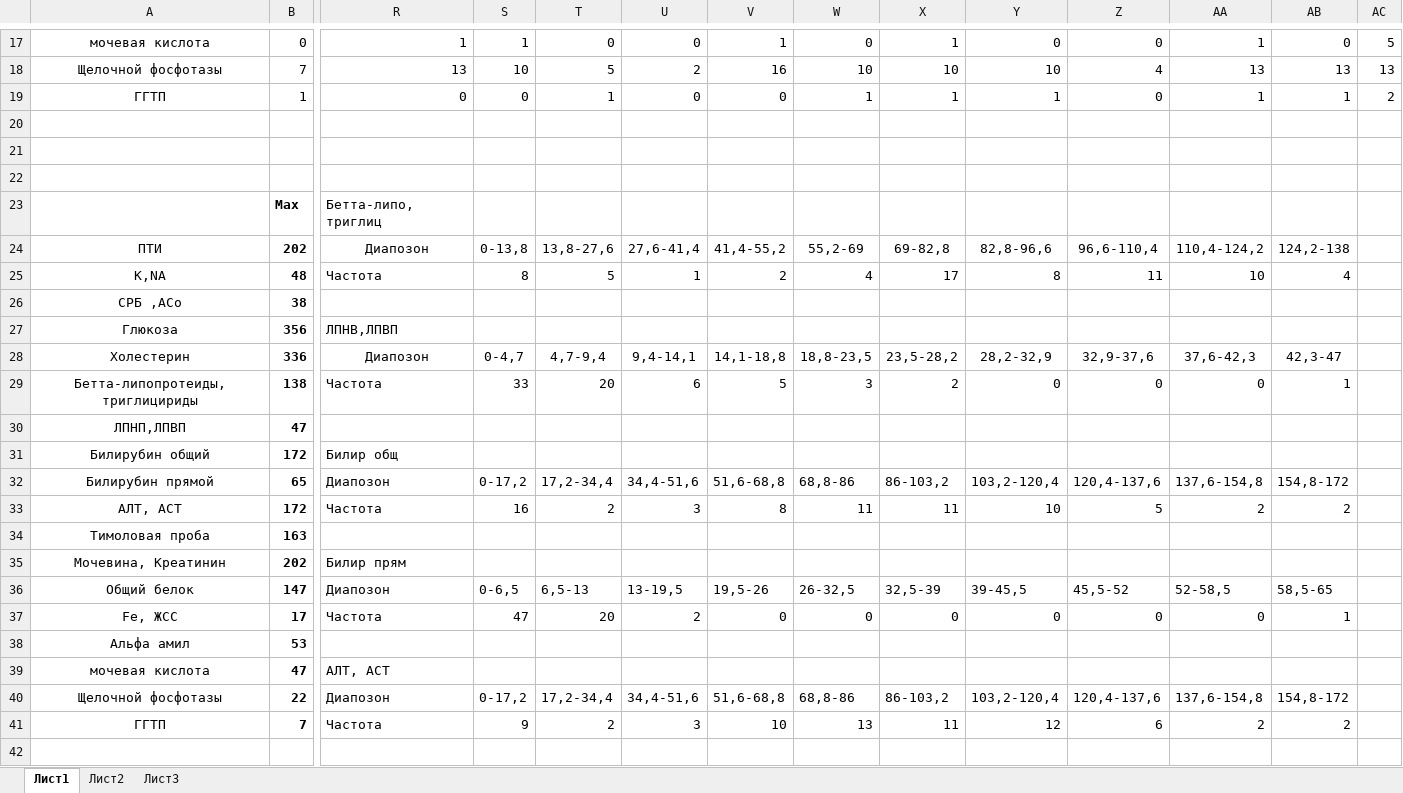
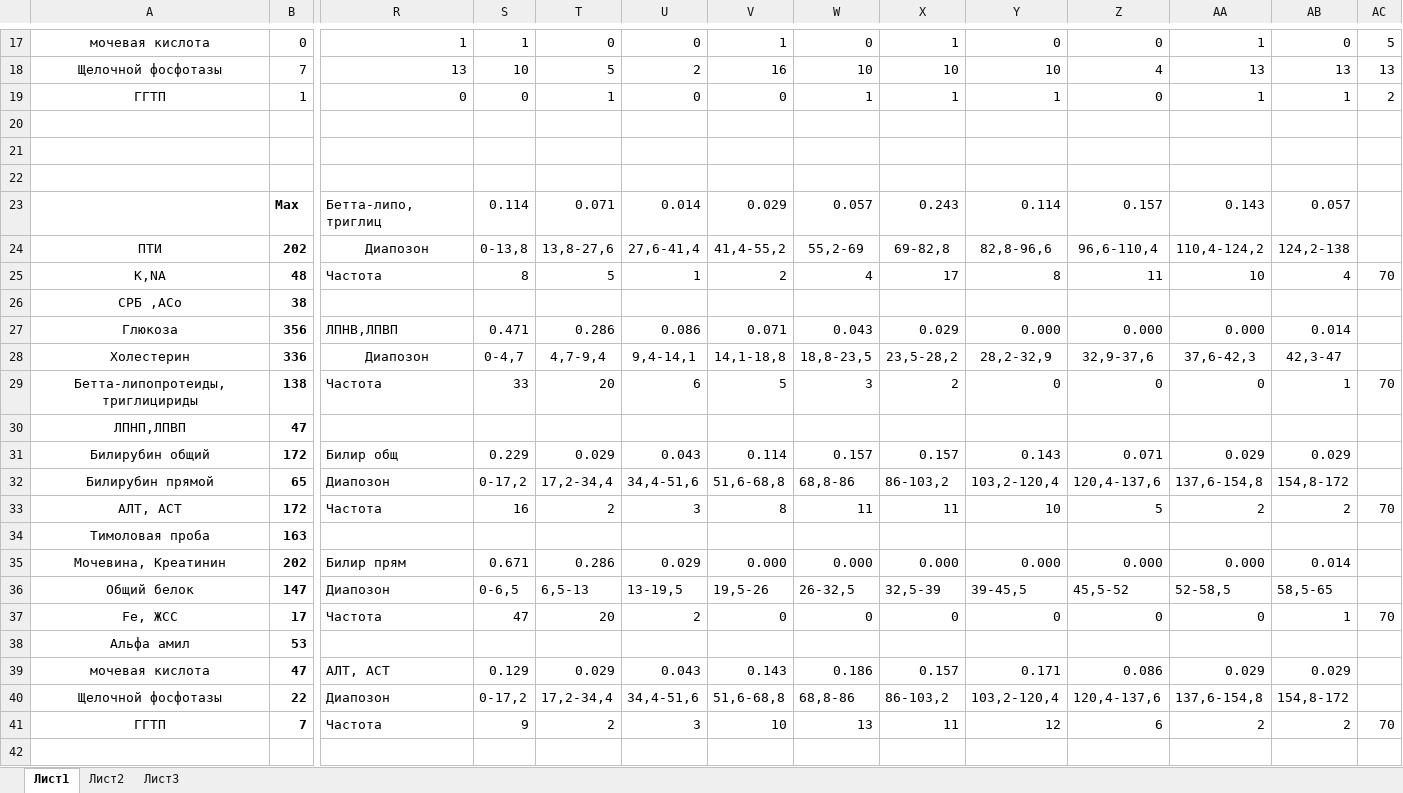
Before and after one commit to KsanterX/diploma, an Excel workbook: Копия 1.xlsx, sheet Лист1, drawn as a sheet; only a part is shown, gaps mark what is left out; values as stored, in another font and other column widths than the file's, no borders; removed rows and columns are numbered as before the commit, all else as after; rows hold the shown columns only; the diff covers the shown part only; the diff names each change by its address in the sheet, - before the commit and + after, or states it on an @@ line.

```diff
--- a/Копия 1.xlsx (sheet Лист1)
+++ b/Копия 1.xlsx (sheet Лист1)
-row 23:  | Max | Бетта-липо, триглиц
+row 23:  | Max | Бетта-липо, триглиц | 0.114 | 0.071 | 0.014 | 0.029 | 0.057 | 0.243 | 0.114 | 0.157 | 0.143 | 0.057
-AC25: (empty)
+AC25: 70
-row 27: Глюкоза | 356 | ЛПНВ,ЛПВП
+row 27: Глюкоза | 356 | ЛПНВ,ЛПВП | 0.471 | 0.286 | 0.086 | 0.071 | 0.043 | 0.029 | 0.000 | 0.000 | 0.000 | 0.014
-AC29: (empty)
+AC29: 70
-row 31: Билирубин общий | 172 | Билир общ
+row 31: Билирубин общий | 172 | Билир общ | 0.229 | 0.029 | 0.043 | 0.114 | 0.157 | 0.157 | 0.143 | 0.071 | 0.029 | 0.029
-AC33: (empty)
+AC33: 70
-S35: (empty)
+S35: 0.671
-T35: (empty)
+T35: 0.286
-U35: (empty)
+U35: 0.029
-V35: (empty)
+V35: 0.000
-W35: (empty)
+W35: 0.000
-X35: (empty)
+X35: 0.000
-Y35: (empty)
+Y35: 0.000
-Z35: (empty)
+Z35: 0.000
-AA35: (empty)
+AA35: 0.000
-AB35: (empty)
+AB35: 0.014
-AC37: (empty)
+AC37: 70
-S39: (empty)
+S39: 0.129
-T39: (empty)
+T39: 0.029
-U39: (empty)
+U39: 0.043
-V39: (empty)
+V39: 0.143
-W39: (empty)
+W39: 0.186
-X39: (empty)
+X39: 0.157
-Y39: (empty)
+Y39: 0.171
-Z39: (empty)
+Z39: 0.086
-AA39: (empty)
+AA39: 0.029
-AB39: (empty)
+AB39: 0.029
-AC41: (empty)
+AC41: 70
```
Also changed, not shown: 1 added row, 1 removed row and 36 edited cells elsewhere in this sheet, sheet Лист2, 7 other files.
